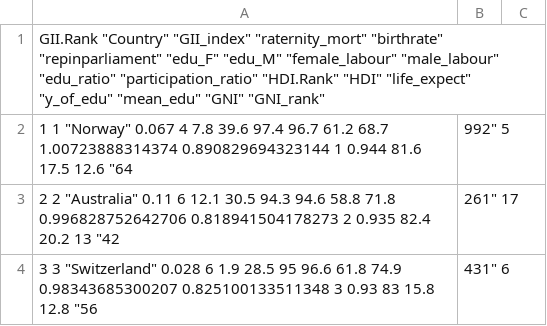
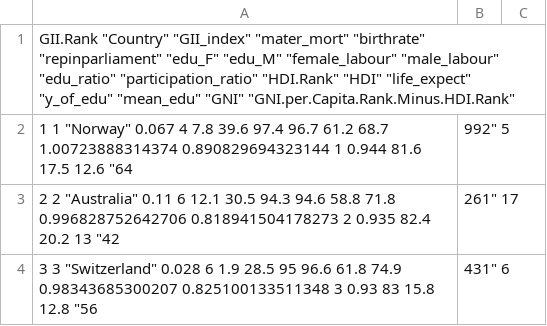
Before and after one commit to maivu2054/IODS-project, a CSV file: human.csv, drawn as a sheet; only a part is shown.

```diff
--- a/human.csv
+++ b/human.csv
@@ -1,2 +1,2 @@
-"GII.Rank" "Country" "GII_index" "raternity_mort" "birthrate" "repinparliament" "edu_F" "edu_M" "female_labour" "male_labour" "edu_ratio" "participation_ratio" "HDI.Rank" "HDI" "life_expect" "y_of_edu" "mean_edu" "GNI" "GNI_rank"
+"GII.Rank" "Country" "GII_index" "mater_mort" "birthrate" "repinparliament" "edu_F" "edu_M" "female_labour" "male_labour" "edu_ratio" "participation_ratio" "HDI.Rank" "HDI" "life_expect" "y_of_edu" "mean_edu" "GNI" "GNI.per.Capita.Rank.Minus.HDI.Rank"
 "1" 1 "Norway" 0.067 4 7.8 39.6 97.4 96.7 61.2 68.7 1.00723888314374 0.890829694323144 1 0.944 81.6 17.5 12.6 "64,992" 5
```
Also changed, not shown: 24 other files.
